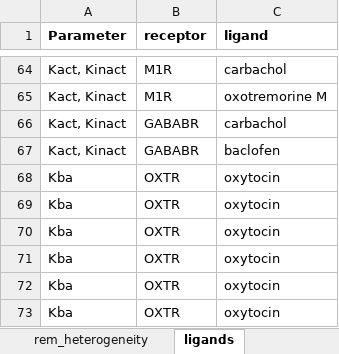
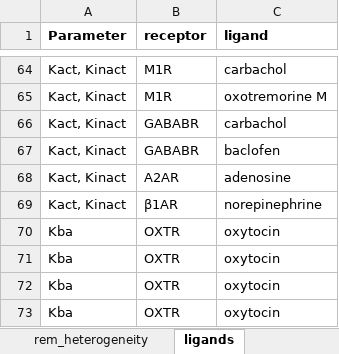
Before and after one commit to Ara101/OXTR-GPCR-kinetics, an Excel workbook: data/GPCR_parameters.xlsx, sheet ligands, drawn as a sheet; only a part is shown, gaps mark what is left out; the shorter side is filled out with more unchanged rows; values as stored, in another font and other column widths than the file's, no borders; the diff names each change by its address in the sheet, - before the commit and + after, or states it on an @@ line.

```diff
--- a/data/GPCR_parameters.xlsx (sheet ligands)
+++ b/data/GPCR_parameters.xlsx (sheet ligands)
+row 68: Kact, Kinact | A2AR | adenosine
+row 69: Kact, Kinact | β1AR | norepinephrine
```
Also changed, not shown: sheet GPCR_parameters_geomean, sheet GPCR_parameters_beta12_geomean, sheet rem_heterogeneity, data/OXT_All_Parameters_01282026.xlsx, data/OXT_All_Parameters_10162024.xlsx, 55 other files.
